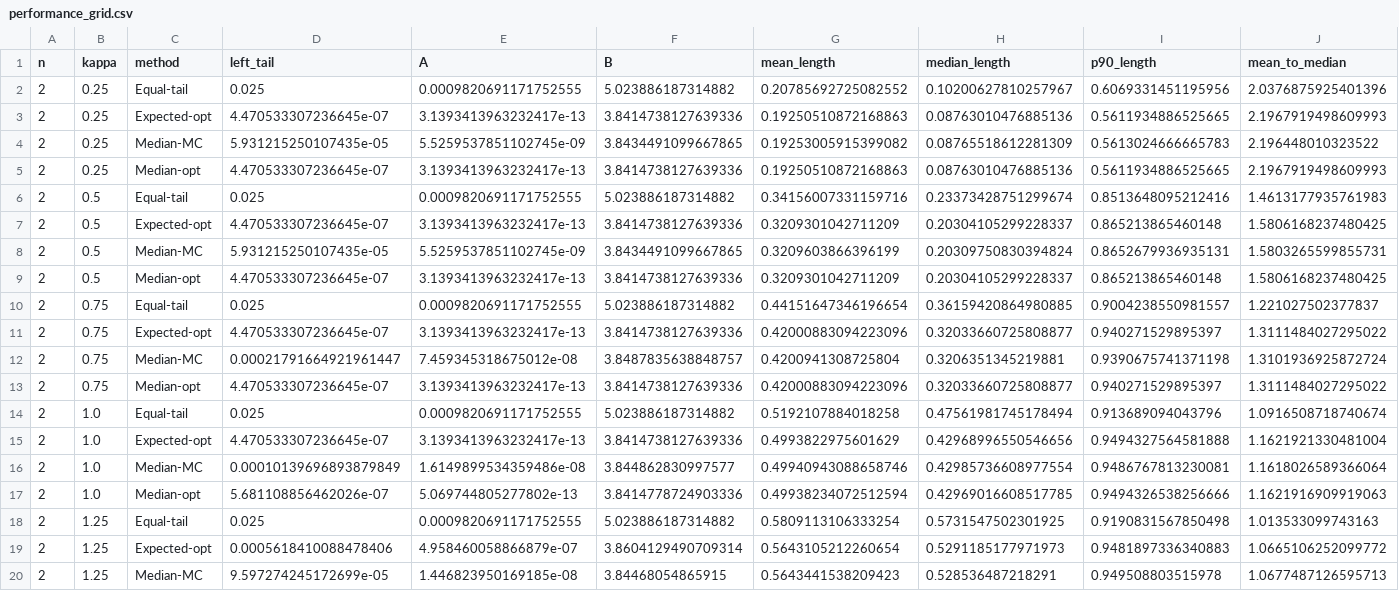
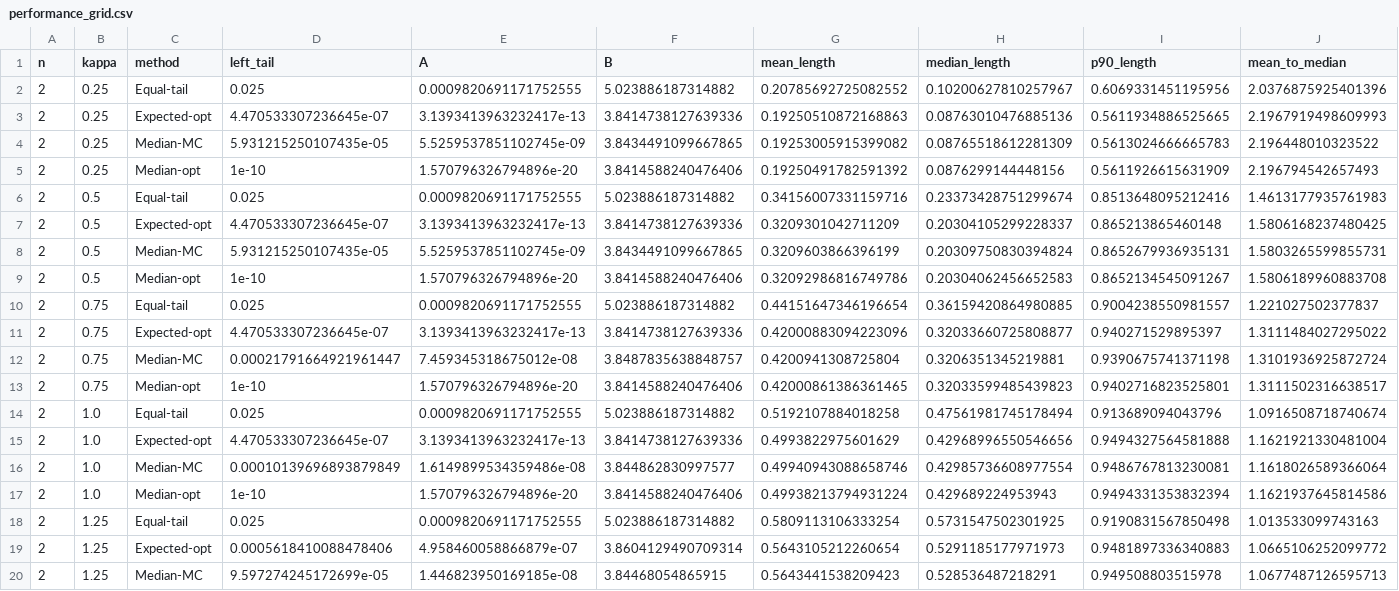
Before and after one commit to hrwatts/median-ci-power-ttest, a CSV file: results/performance_grid.csv, drawn as a sheet; only a part is shown; the diff covers the shown part only; the diff names each change by its address in the sheet, - before the commit and + after, or states it on an @@ line.

```diff
--- a/results/performance_grid.csv
+++ b/results/performance_grid.csv
-D5 (left_tail): 4.470533307236645e-07
+D5 (left_tail): 1e-10
-E5 (A): 3.1393413963232417e-13
+E5 (A): 1.570796326794896e-20
-F5 (B): 3.8414738127639336
+F5 (B): 3.8414588240476406
-G5 (mean_length): 0.19250510872168863
+G5 (mean_length): 0.19250491782591392
-H5 (median_length): 0.08763010476885136
+H5 (median_length): 0.0876299144448156
-I5 (p90_length): 0.5611934886525665
+I5 (p90_length): 0.5611926615631909
-J5 (mean_to_median): 2.1967919498609993
+J5 (mean_to_median): 2.196794542657493
-D9 (left_tail): 4.470533307236645e-07
+D9 (left_tail): 1e-10
-E9 (A): 3.1393413963232417e-13
+E9 (A): 1.570796326794896e-20
-F9 (B): 3.8414738127639336
+F9 (B): 3.8414588240476406
-G9 (mean_length): 0.3209301042711209
+G9 (mean_length): 0.32092986816749786
-H9 (median_length): 0.20304105299228337
+H9 (median_length): 0.20304062456652583
-I9 (p90_length): 0.865213865460148
+I9 (p90_length): 0.8652134545091267
-J9 (mean_to_median): 1.5806168237480425
+J9 (mean_to_median): 1.5806189960883708
-D13 (left_tail): 4.470533307236645e-07
+D13 (left_tail): 1e-10
-E13 (A): 3.1393413963232417e-13
+E13 (A): 1.570796326794896e-20
-F13 (B): 3.8414738127639336
+F13 (B): 3.8414588240476406
-G13 (mean_length): 0.42000883094223096
+G13 (mean_length): 0.42000861386361465
-H13 (median_length): 0.32033660725808877
+H13 (median_length): 0.32033599485439823
-I13 (p90_length): 0.940271529895397
+I13 (p90_length): 0.9402716823525801
-J13 (mean_to_median): 1.3111484027295022
+J13 (mean_to_median): 1.3111502316638517
-D17 (left_tail): 5.681108856462026e-07
+D17 (left_tail): 1e-10
-E17 (A): 5.069744805277802e-13
+E17 (A): 1.570796326794896e-20
-F17 (B): 3.8414778724903336
+F17 (B): 3.8414588240476406
-G17 (mean_length): 0.49938234072512594
+G17 (mean_length): 0.49938213794931224
-H17 (median_length): 0.42969016608517785
+H17 (median_length): 0.429689224953943
-I17 (p90_length): 0.9494326538256666
+I17 (p90_length): 0.9494331353832394
-J17 (mean_to_median): 1.1621916909919063
+J17 (mean_to_median): 1.1621937645814586
```
Also changed, not shown: 105 edited cells elsewhere in this file, results/mc_sensitivity.csv, results/monte_carlo_validation.csv, 17 other files.
